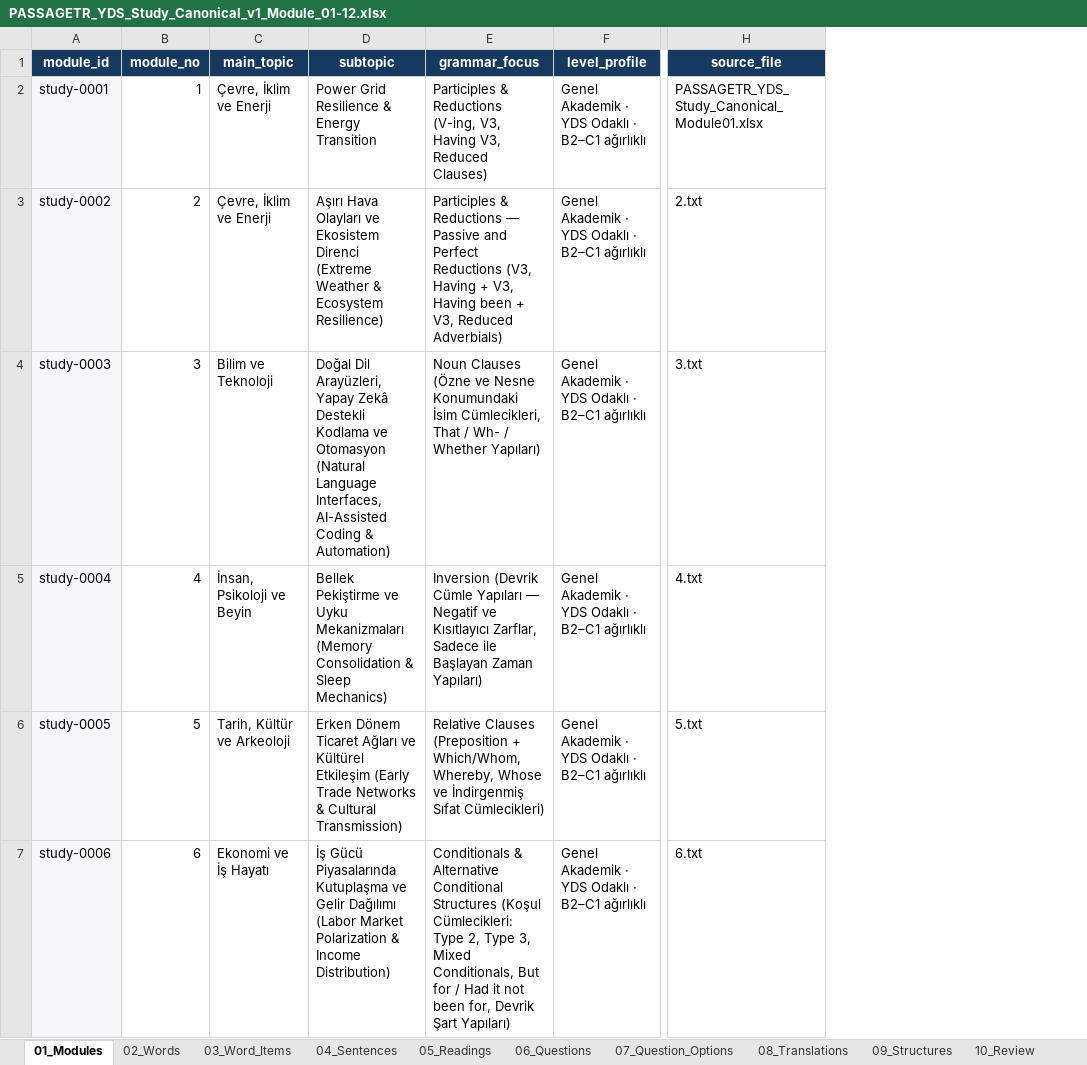
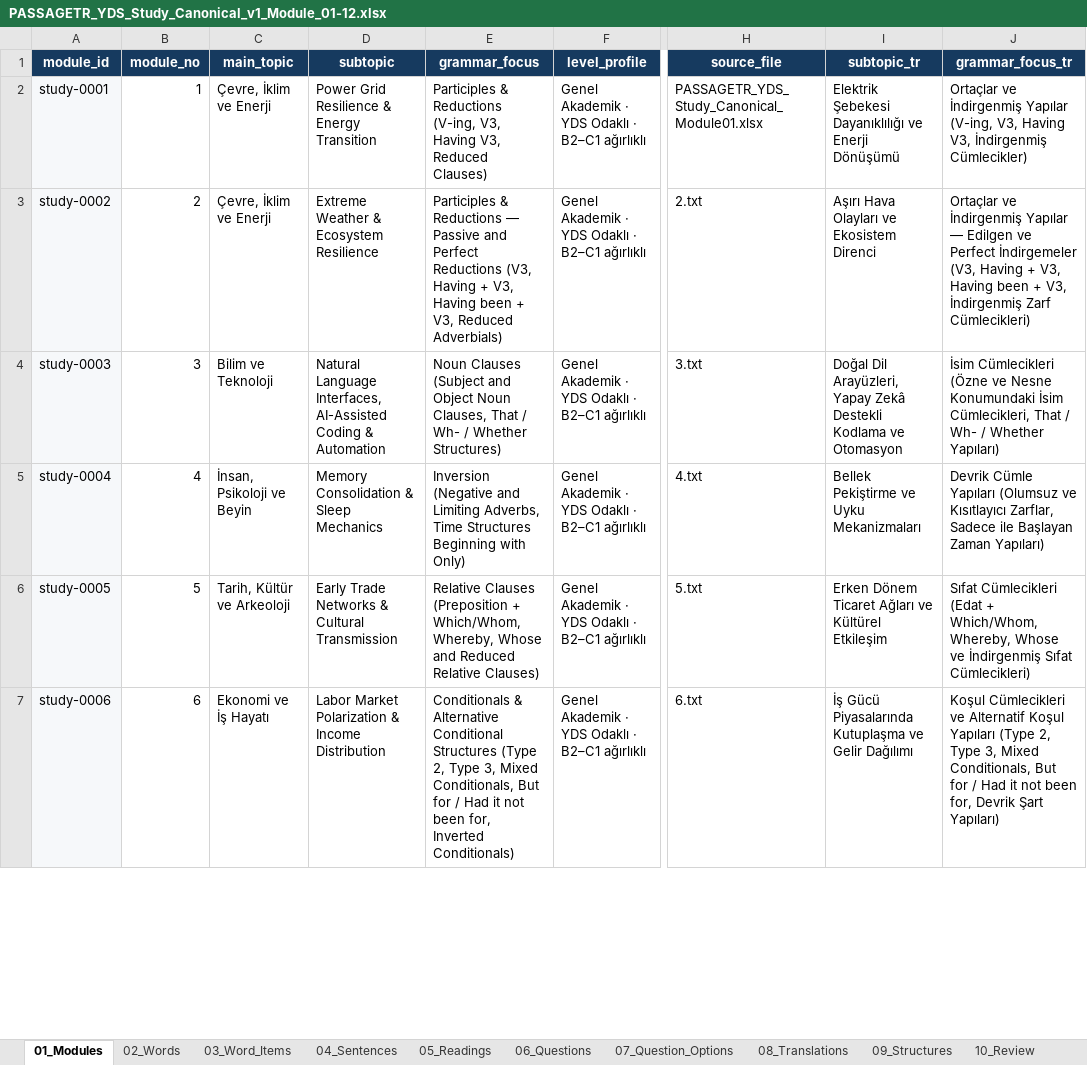
Before and after one commit to murathany90/passagetr_gp, an Excel workbook: source_data/canonical/study/PASSAGETR_YDS_Study_Canonical_v1_Module_01-12.xlsx, sheet 01_Modules, drawn as a sheet; only a part is shown, gaps mark what is left out; values as stored, in another font and other column widths than the file's, no borders; the diff covers the shown part only; the diff names each change by its address in the sheet, - before the commit and + after, or states it on an @@ line.

```diff
--- a/source_data/canonical/study/PASSAGETR_YDS_Study_Canonical_v1_Module_01-12.xlsx (sheet 01_Modules)
+++ b/source_data/canonical/study/PASSAGETR_YDS_Study_Canonical_v1_Module_01-12.xlsx (sheet 01_Modules)
+column I (subtopic_tr), rows 2-7: Elektrik Şebekesi Dayanıklılığı ve Enerji Dönüşümü | Aşırı Hava Olayları ve Ekosistem Direnci | Doğal Dil Arayüzleri, Yapay Zekâ Destekli Kodlama ve Otomasyon | Bellek Pekiştirme ve Uyku Mekanizmaları | Erken Dönem Ticaret Ağları ve Kültürel Etkileşim | İş Gücü Piyasalarında Kutuplaşma ve Gelir Dağılımı
+column J (grammar_focus_tr), rows 2-7: Ortaçlar ve İndirgenmiş Yapılar (V-ing, V3, Having V3, İndirgenmiş Cümlecikler) | Ortaçlar ve İndirgenmiş Yapılar — Edilgen ve Perfect İndirgemeler (V3, Having + V3, Having been + V3, İndirgenmiş Zarf Cümlecikleri) | İsim Cümlecikleri (Özne ve Nesne Konumundaki İsim Cümlecikleri, That / Wh- / Whether Yapıları) | Devrik Cümle Yapıları (Olumsuz ve Kısıtlayıcı Zarflar, Sadece ile Başlayan Zaman Yapıları) | Sıfat Cümlecikleri (Edat + Which/Whom, Whereby, Whose ve İndirgenmiş Sıfat Cümlecikleri) | Koşul Cümlecikleri ve Alternatif Koşul Yapıları (Type 2, Type 3, Mixed Conditionals, But for / Had it not been for, Devrik Şart Yapıları)
-D3 (subtopic): Aşırı Hava Olayları ve Ekosistem Direnci (Extreme Weather & Ecosystem Resilience)
+D3 (subtopic): Extreme Weather & Ecosystem Resilience
-D4 (subtopic): Doğal Dil Arayüzleri, Yapay Zekâ Destekli Kodlama ve Otomasyon (Natural Language Interfaces, AI-Assisted Coding & Automation)
+D4 (subtopic): Natural Language Interfaces, AI-Assisted Coding & Automation
-E4 (grammar_focus): Noun Clauses (Özne ve Nesne Konumundaki İsim Cümlecikleri, That / Wh- / Whether Yapıları)
+E4 (grammar_focus): Noun Clauses (Subject and Object Noun Clauses, That / Wh- / Whether Structures)
-D5 (subtopic): Bellek Pekiştirme ve Uyku Mekanizmaları (Memory Consolidation & Sleep Mechanics)
+D5 (subtopic): Memory Consolidation & Sleep Mechanics
-E5 (grammar_focus): Inversion (Devrik Cümle Yapıları — Negatif ve Kısıtlayıcı Zarflar, Sadece ile Başlayan Zaman Yapıları)
+E5 (grammar_focus): Inversion (Negative and Limiting Adverbs, Time Structures Beginning with Only)
-D6 (subtopic): Erken Dönem Ticaret Ağları ve Kültürel Etkileşim (Early Trade Networks & Cultural Transmission)
+D6 (subtopic): Early Trade Networks & Cultural Transmission
-E6 (grammar_focus): …Whereby, Whose ve İndirgenmiş Sıfat Cümlecikleri)
+E6 (grammar_focus): …Whereby, Whose and Reduced Relative Clauses)
-D7 (subtopic): İş Gücü Piyasalarında Kutuplaşma ve Gelir Dağılımı (Labor Market Polarization & Income Distribution)
+D7 (subtopic): Labor Market Polarization & Income Distribution
-E7 (grammar_focus): …Conditional Structures (Koşul Cümlecikleri: Type 2, Type 3, Mixed Conditionals, But for / Had it not been for, Devrik Şart Yapıları)
+E7 (grammar_focus): …Conditional Structures (Type 2, Type 3, Mixed Conditionals, But for / Had it not been for, Inverted Conditionals)
```
Also changed, not shown: 12 edited cells elsewhere in this sheet, sheet 05_Readings, 5 other files.
